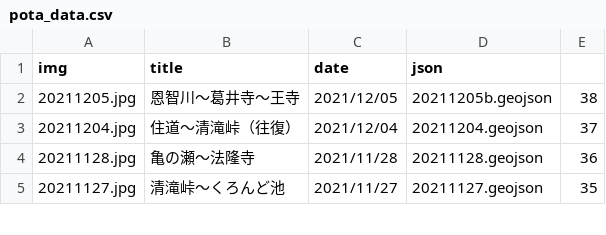
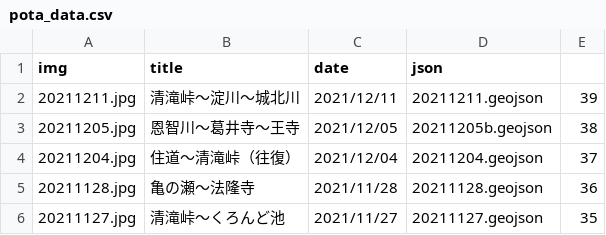
Before and after one commit to termat/potaling, a CSV file: public/pota_data.csv, drawn as a sheet; only a part is shown.

```diff
--- a/public/pota_data.csv
+++ b/public/pota_data.csv
@@ -1,2 +1,3 @@
 img,title,date,json,
+20211211.jpg,清滝峠～淀川～城北川,2021/12/11,20211211.geojson,39
 20211205.jpg,恩智川～葛井寺～王寺,2021/12/05,20211205b.geojson,38
```
Also changed, not shown: 2 other files.
